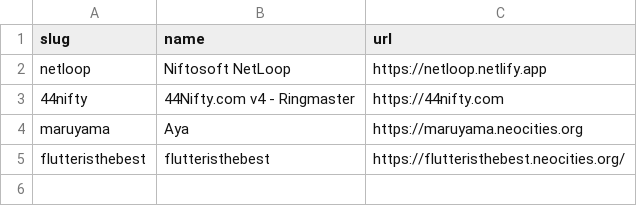
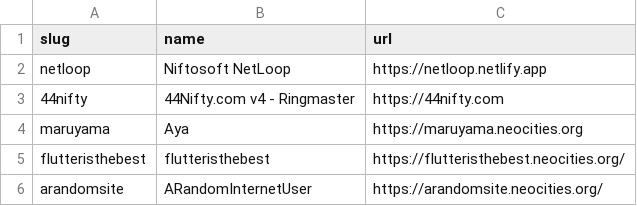
Before and after one commit to 44Nifty/NetLoop, a CSV file: _data/members.csv, drawn as a sheet.

Commit message:
Update members.csv

```diff
--- a/_data/members.csv
+++ b/_data/members.csv
@@ -5 +5,2 @@ maruyama,"Aya",https://maruyama.neocities.org
 flutteristhebest,"flutteristhebest",https://flutteristhebest.neocities.org/
+arandomsite,"ARandomInternetUser",https://arandomsite.neocities.org/
```
